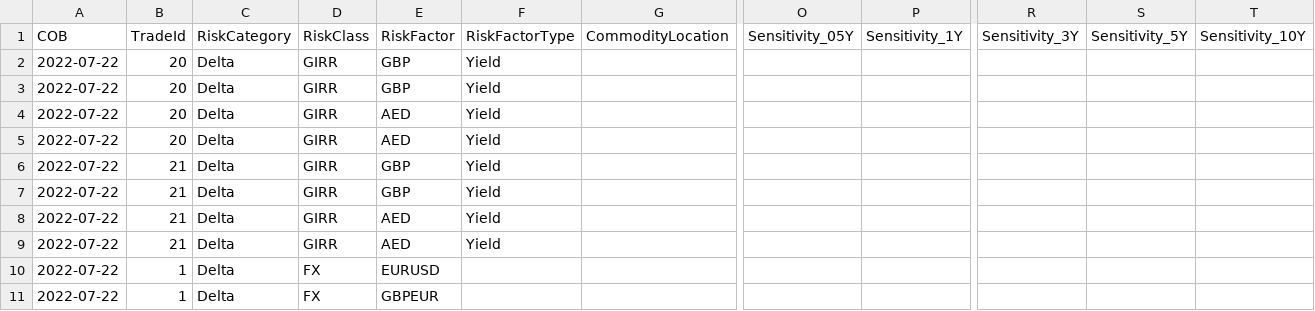
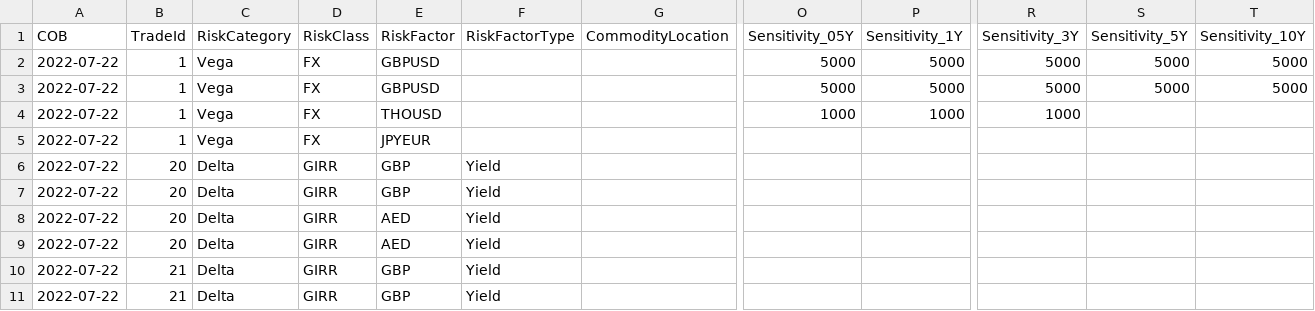
Before and after one commit to ultima-ib/ultima, a CSV file: frtb_engine/examples/data/Delta.csv, drawn as a sheet; only a part is shown, gaps mark what is left out; the shorter side is filled out with more unchanged rows; rows hold the shown columns only; the diff names each change by its address in the sheet, - before the commit and + after, or states it on an @@ line.

Commit message:
FX Vega Complete

```diff
--- a/frtb_engine/examples/data/Delta.csv
+++ b/frtb_engine/examples/data/Delta.csv
+row 2: 2022-07-22 | 1 | Vega | FX | GBPUSD |  |  | 5000 | 5000 | 5000 | 5000 | 5000
+row 3: 2022-07-22 | 1 | Vega | FX | GBPUSD |  |  | 5000 | 5000 | 5000 | 5000 | 5000
+row 4: 2022-07-22 | 1 | Vega | FX | THOUSD |  |  | 1000 | 1000 | 1000
+row 5: 2022-07-22 | 1 | Vega | FX | JPYEUR
```
Also changed, not shown: 14 other files.
